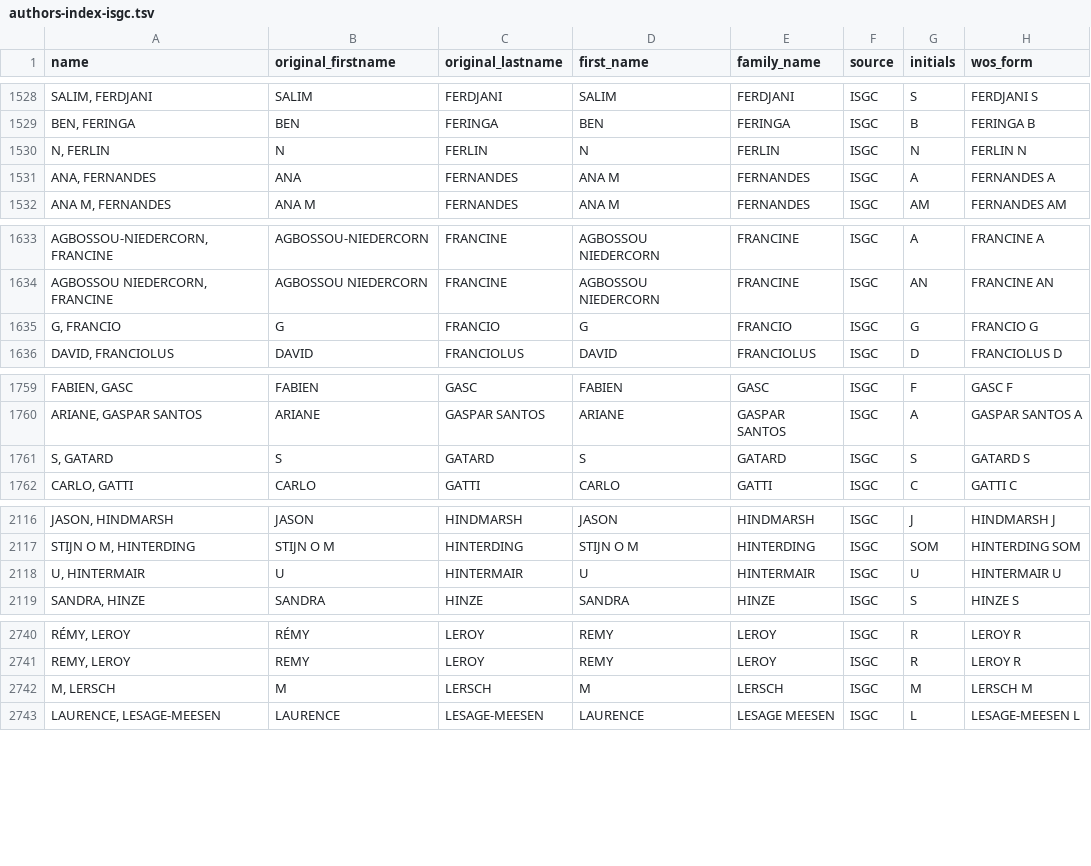
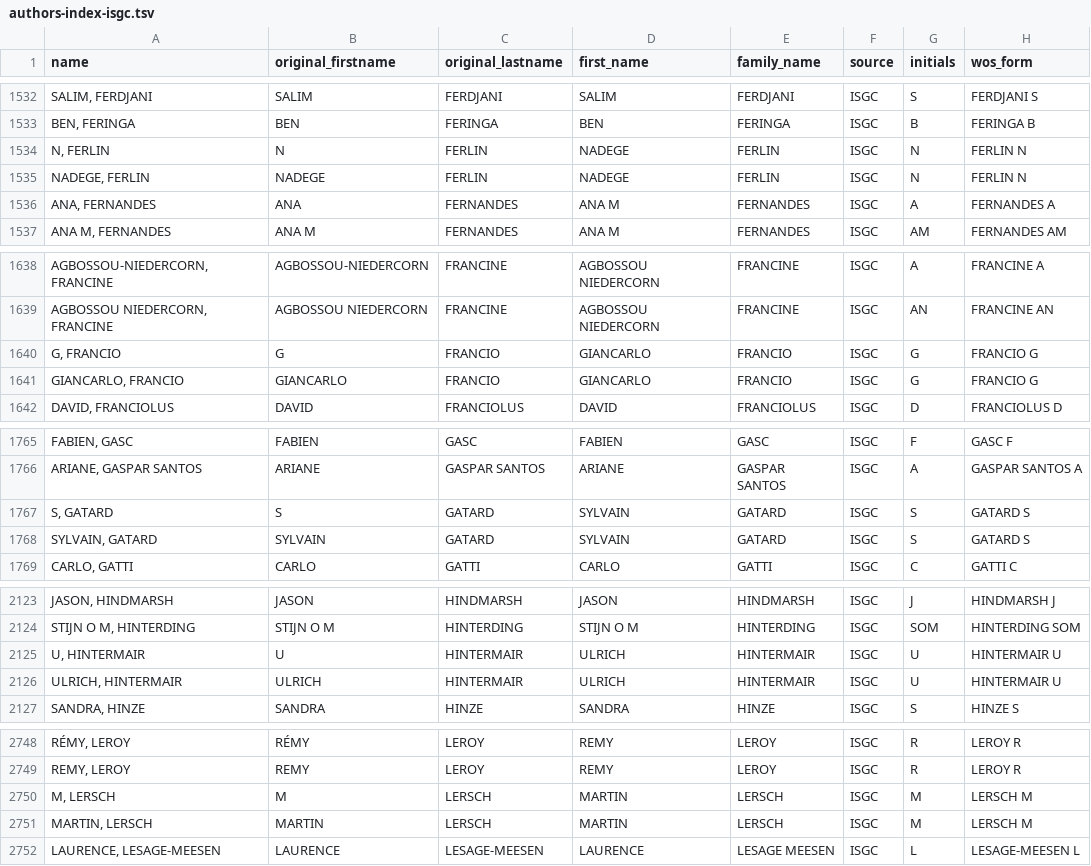
Before and after one commit to Marion-Mai/isgc-congress, a TSV file: index/authors-index-isgc.tsv, drawn as a sheet; only a part is shown, gaps mark what is left out; the diff covers the shown part only.

```diff
--- a/index/authors-index-isgc.tsv
+++ b/index/authors-index-isgc.tsv
@@ -1529,3 +1533,4 @@ SALIM, FERDJANI	SALIM	FERDJANI	SALIM	FERDJANI	ISGC	S	FERDJANI S
 BEN, FERINGA	BEN	FERINGA	BEN	FERINGA	ISGC	B	FERINGA B
-N, FERLIN	N	FERLIN	N	FERLIN	ISGC	N	FERLIN N
+N, FERLIN	N	FERLIN	NADEGE	FERLIN	ISGC	N	FERLIN N
+NADEGE, FERLIN	NADEGE	FERLIN	NADEGE	FERLIN	ISGC	N	FERLIN N
 ANA, FERNANDES	ANA	FERNANDES	ANA M	FERNANDES	ISGC	A	FERNANDES A
@@ -1634,3 +1639,4 @@ AGBOSSOU-NIEDERCORN, FRANCINE	AGBOSSOU-NIEDERCORN	FRANCINE	AGBOSSOU NIEDERCORN	F
 AGBOSSOU NIEDERCORN, FRANCINE	AGBOSSOU NIEDERCORN	FRANCINE	AGBOSSOU NIEDERCORN	FRANCINE	ISGC	AN	FRANCINE AN
-G, FRANCIO	G	FRANCIO	G	FRANCIO	ISGC	G	FRANCIO G
+G, FRANCIO	G	FRANCIO	GIANCARLO	FRANCIO	ISGC	G	FRANCIO G
+GIANCARLO, FRANCIO	GIANCARLO	FRANCIO	GIANCARLO	FRANCIO	ISGC	G	FRANCIO G
 DAVID, FRANCIOLUS	DAVID	FRANCIOLUS	DAVID	FRANCIOLUS	ISGC	D	FRANCIOLUS D
@@ -1760,3 +1766,4 @@ FABIEN, GASC	FABIEN	GASC	FABIEN	GASC	ISGC	F	GASC F
 ARIANE, GASPAR SANTOS	ARIANE	GASPAR SANTOS	ARIANE	GASPAR SANTOS	ISGC	A	GASPAR SANTOS A
-S, GATARD	S	GATARD	S	GATARD	ISGC	S	GATARD S
+S, GATARD	S	GATARD	SYLVAIN	GATARD	ISGC	S	GATARD S
+SYLVAIN, GATARD	SYLVAIN	GATARD	SYLVAIN	GATARD	ISGC	S	GATARD S
 CARLO, GATTI	CARLO	GATTI	CARLO	GATTI	ISGC	C	GATTI C
@@ -2117,3 +2124,4 @@ JASON, HINDMARSH	JASON	HINDMARSH	JASON	HINDMARSH	ISGC	J	HINDMARSH J
 STIJN O M, HINTERDING	STIJN O M	HINTERDING	STIJN O M	HINTERDING	ISGC	SOM	HINTERDING SOM
-U, HINTERMAIR	U	HINTERMAIR	U	HINTERMAIR	ISGC	U	HINTERMAIR U
+U, HINTERMAIR	U	HINTERMAIR	ULRICH	HINTERMAIR	ISGC	U	HINTERMAIR U
+ULRICH, HINTERMAIR	ULRICH	HINTERMAIR	ULRICH	HINTERMAIR	ISGC	U	HINTERMAIR U
 SANDRA, HINZE	SANDRA	HINZE	SANDRA	HINZE	ISGC	S	HINZE S
@@ -2741,3 +2749,4 @@ RÉMY, LEROY	RÉMY	LEROY	REMY	LEROY	ISGC	R	LEROY R
 REMY, LEROY	REMY	LEROY	REMY	LEROY	ISGC	R	LEROY R
-M, LERSCH	M	LERSCH	M	LERSCH	ISGC	M	LERSCH M
+M, LERSCH	M	LERSCH	MARTIN	LERSCH	ISGC	M	LERSCH M
+MARTIN, LERSCH	MARTIN	LERSCH	MARTIN	LERSCH	ISGC	M	LERSCH M
 LAURENCE, LESAGE-MEESEN	LAURENCE	LESAGE-MEESEN	LAURENCE	LESAGE MEESEN	ISGC	L	LESAGE-MEESEN L
```
Also changed, not shown: 14 added rows, 1 removed row and 24 edited cells elsewhere in this file, index/index-isgc-authors-2013.tsv.
